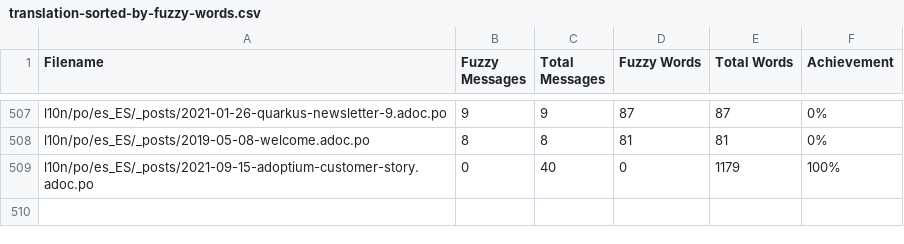
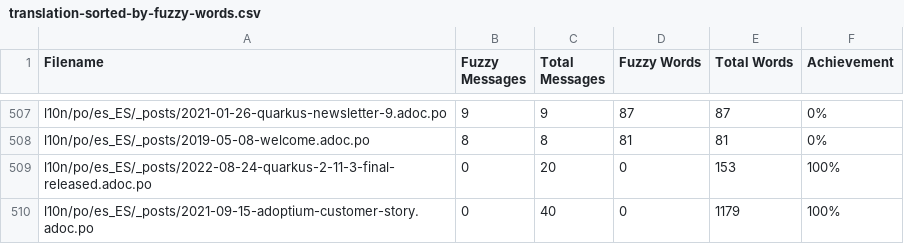
Before and after one commit to quarkusio/pt.quarkus.io, a CSV file: l10n/stats/translation-sorted-by-fuzzy-words.csv, drawn as a sheet; only a part is shown, gaps mark what is left out.

Commit message:
Update translation stats

```diff
--- a/l10n/stats/translation-sorted-by-fuzzy-words.csv
+++ b/l10n/stats/translation-sorted-by-fuzzy-words.csv
@@ -508,2 +508,3 @@ l10n/po/es_ES/_posts/2021-01-26-quarkus-newsletter-9.adoc.po, 9, 9, 87, 87 ,0%
 l10n/po/es_ES/_posts/2019-05-08-welcome.adoc.po, 8, 8, 81, 81 ,0%
+l10n/po/es_ES/_posts/2022-08-24-quarkus-2-11-3-final-released.adoc.po, 0, 20, 0, 153 ,100%
 l10n/po/es_ES/_posts/2021-09-15-adoptium-customer-story.adoc.po, 0, 40, 0, 1179 ,100%
```
Also changed, not shown: l10n/stats/translation.csv.
